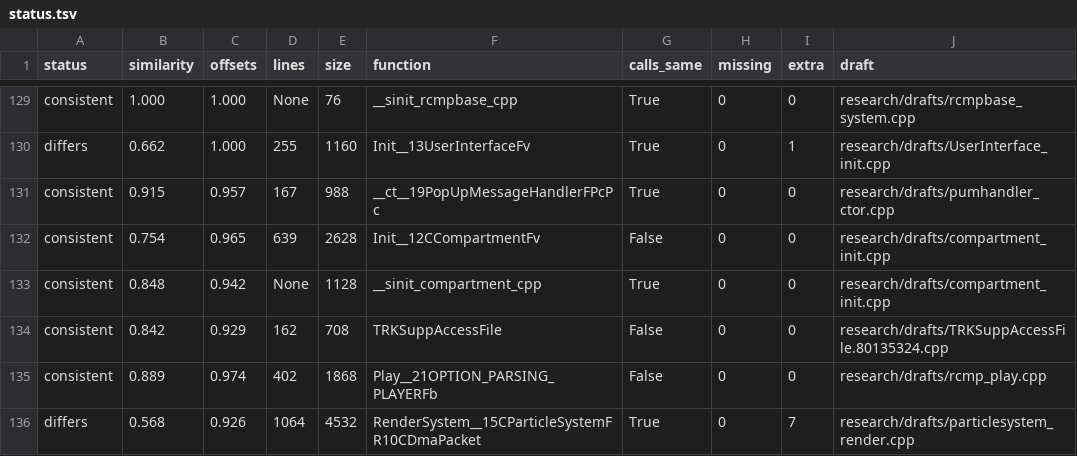
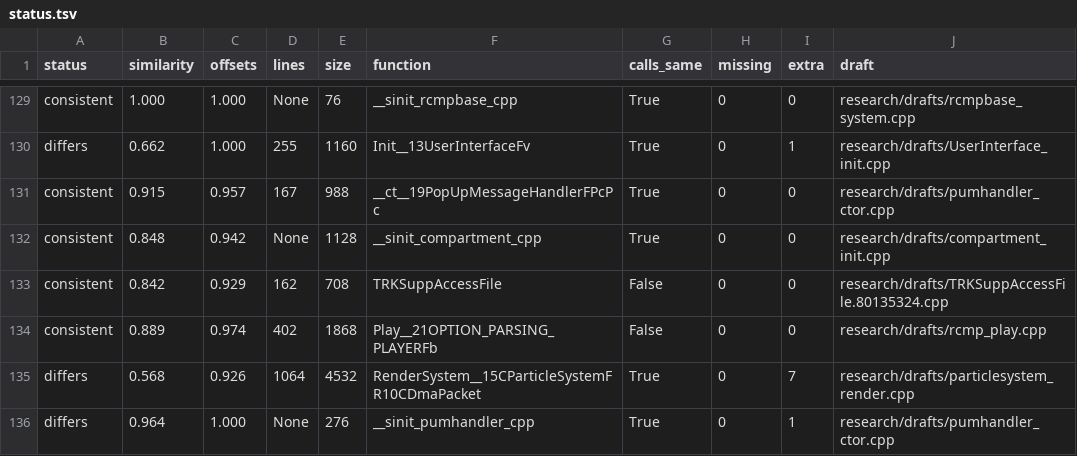
Before and after one commit to kyleckroeger/moh-frontline-decomp, a TSV file: research/drafts/status.tsv, drawn as a sheet; only a part is shown, gaps mark what is left out; the shorter side is filled out with more unchanged rows; the diff names each change by its address in the sheet, - before the commit and + after, or states it on an @@ line.

```diff
--- a/research/drafts/status.tsv
+++ b/research/drafts/status.tsv
-row 132: consistent | 0.754 | 0.965 | 639 | 2628 | Init__12CCompartmentFv | False | 0 | 0 | research/drafts/compartment_init.cpp
```
Also changed, not shown: research/drafts/index.tsv, 11 other files.
